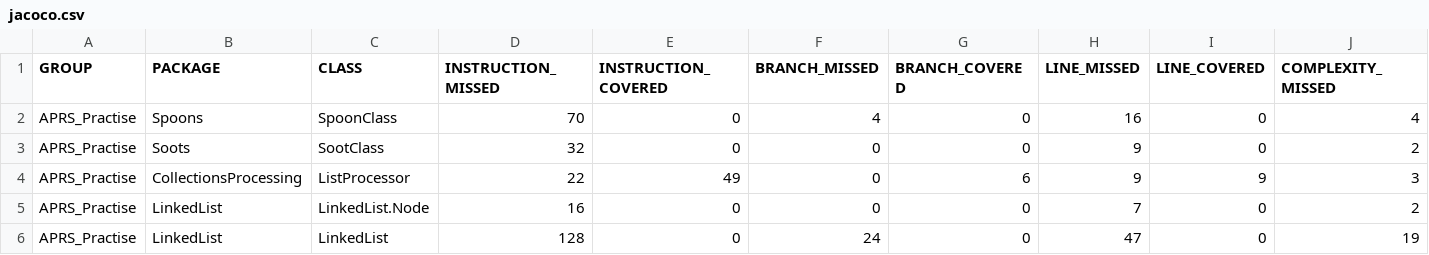
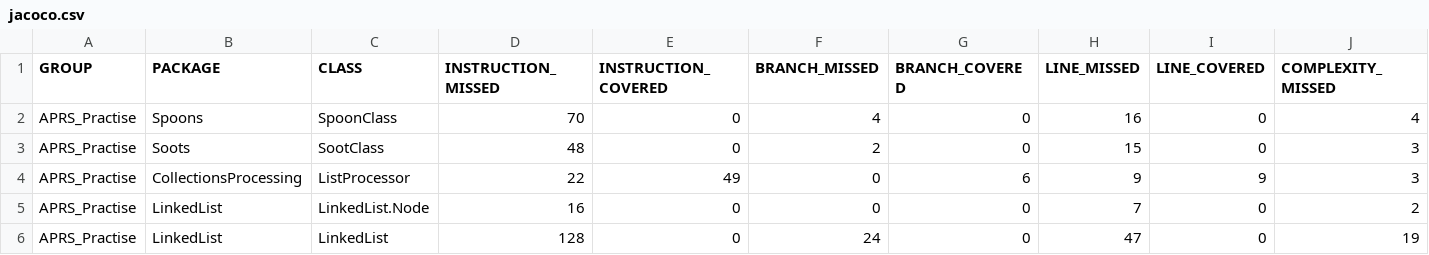
Before and after one commit to LoikaAR/APR_Patch_Report, a CSV file: APRS_Practise/target/site/jacoco/jacoco.csv, drawn as a sheet; only a part is shown; the diff names each change by its address in the sheet, - before the commit and + after, or states it on an @@ line.

Commit message:
jacoco work on execution traces

```diff
--- a/APRS_Practise/target/site/jacoco/jacoco.csv
+++ b/APRS_Practise/target/site/jacoco/jacoco.csv
-D3 (INSTRUCTION_MISSED): 32
+D3 (INSTRUCTION_MISSED): 48
-F3 (BRANCH_MISSED): 0
+F3 (BRANCH_MISSED): 2
-H3 (LINE_MISSED): 9
+H3 (LINE_MISSED): 15
-J3 (COMPLEXITY_MISSED): 2
+J3 (COMPLEXITY_MISSED): 3
```
Also changed, not shown: 26 other files.
